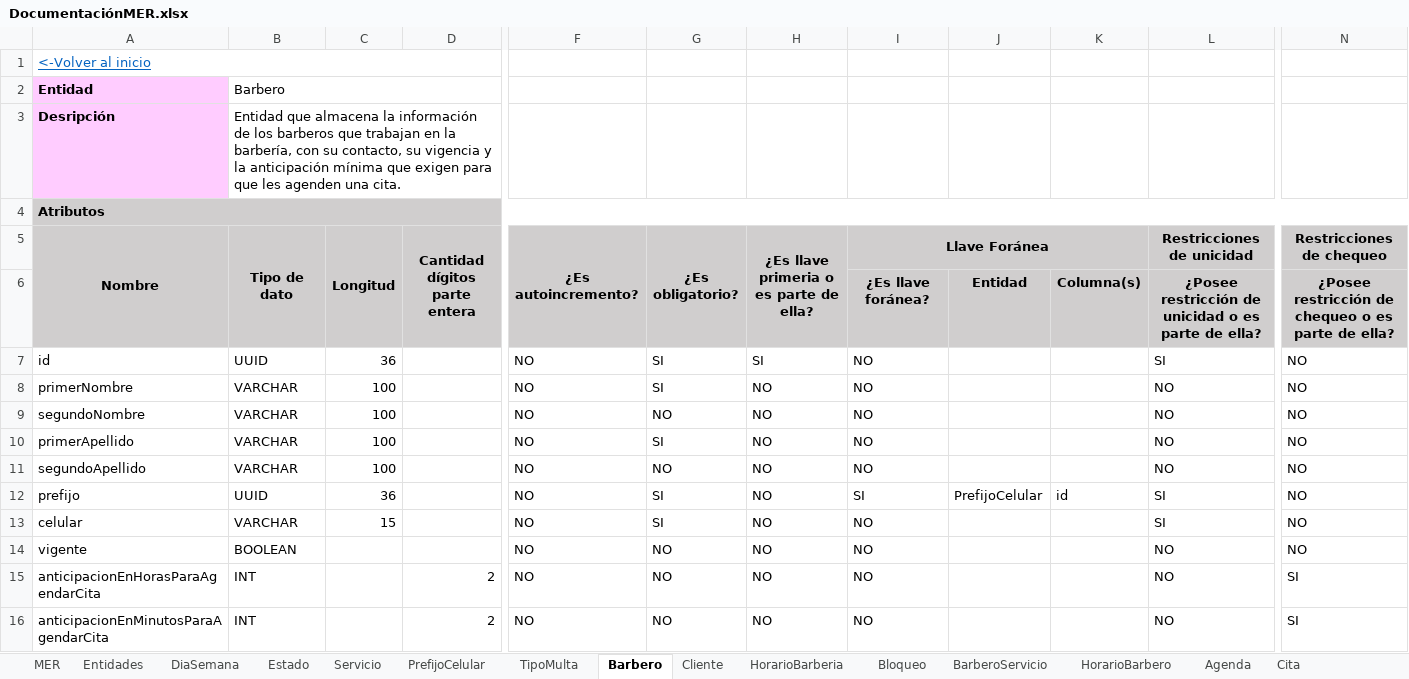
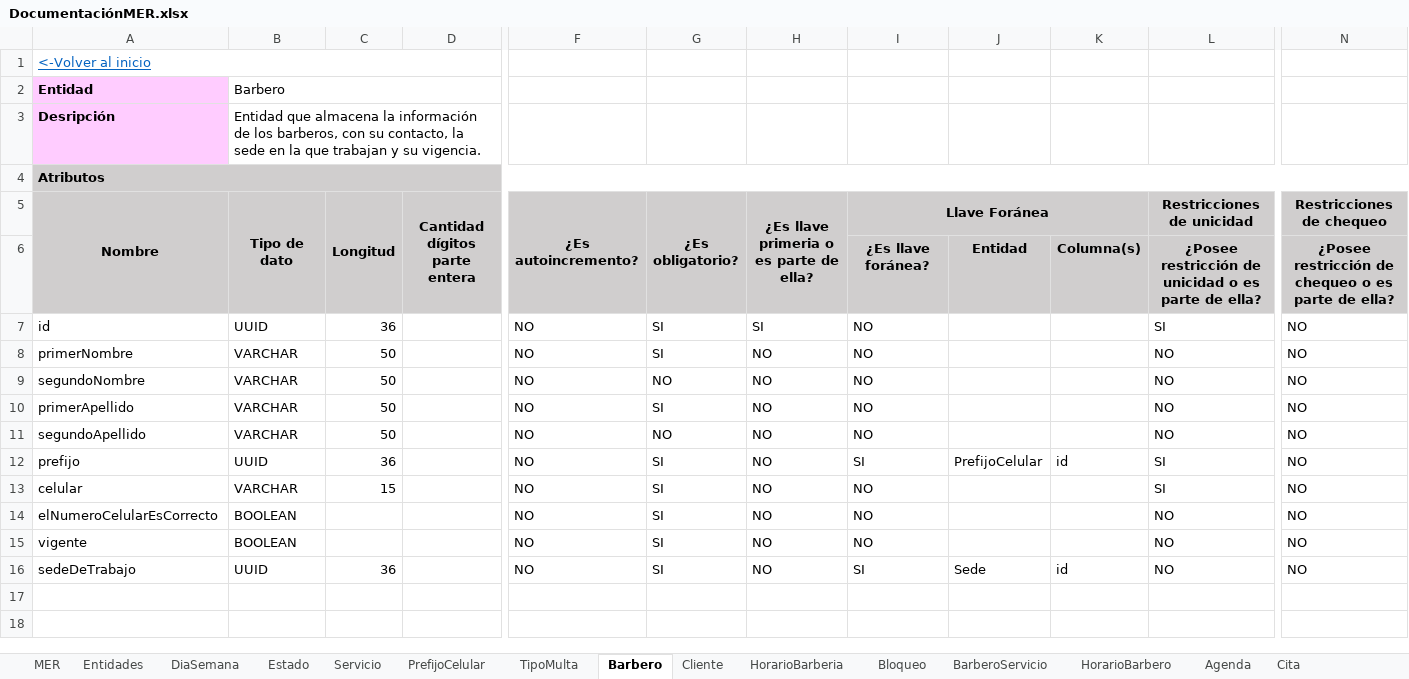
Before and after one commit to Leandro-Gomez-12345/Proyecto-extra-clase-DOO, an Excel workbook: DocumentaciónMER.xlsx, sheet Barbero, drawn as a sheet; only a part is shown, gaps mark what is left out; values as stored, in another font and other column widths than the file's, no borders; removed rows and columns are numbered as before the commit, all else as after; rows hold the shown columns only; the diff names each change by its address in the sheet, - before the commit and + after, or states it on an @@ line.

Commit message:
Se cambio la documentacion para que sea para muchas barberias y muchas sedes

```diff
--- a/DocumentaciónMER.xlsx (sheet Barbero)
+++ b/DocumentaciónMER.xlsx (sheet Barbero)
-B3 (Tipo de dato): …de los barberos que trabajan en la barbería, con su contacto, su vigencia y la anticipación mínima que exigen para que les agenden una cita.
+B3 (Tipo de dato): …de los barberos, con su contacto, la sede en la que trabajan y su vigencia.
-C8:C11 (Longitud): 100
+C8:C11 (Longitud): 50
+row 14: elNumeroCelularEsCorrecto | BOOLEAN |  |  | NO | SI | NO | NO |  |  | NO | NO
-G15 (¿Es obligatorio?): NO
+G15 (¿Es obligatorio?): SI
-row 15: anticipacionEnHorasParaAgendarCita | INT |  | 2 | NO | NO | NO | NO |  |  | NO | SI
-row 16: anticipacionEnMinutosParaAgendarCita | INT |  | 2 | NO | NO | NO | NO |  |  | NO | SI
+row 16: sedeDeTrabajo | UUID | 36 |  | NO | SI | NO | SI | Sede | id | NO | NO
```
Also changed, not shown: sheet Cita, sheet Cliente, sheet HorarioBarberia, sheet Servicio, sheet Entidades, sheet BarberoServicio, 1 more sheet, other sheet tabs, charts or pictures, ModeloDominioEnriquecidoBarberia_2.xlsx, 1 other file.
